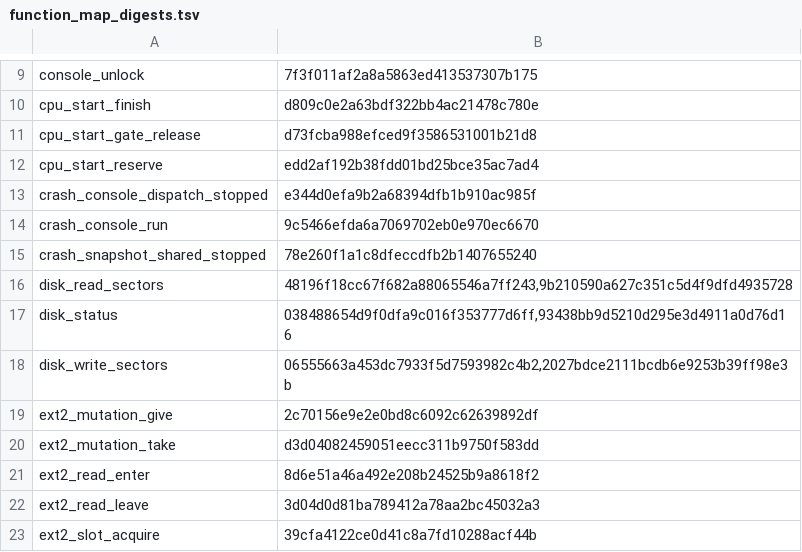
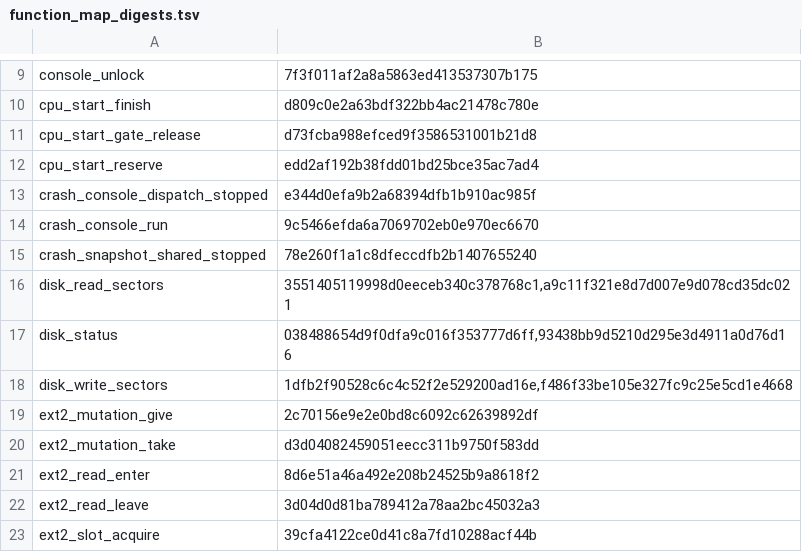
Before and after one commit to takibi-lang/takibi, a TSV file: kernel/models/function_map_digests.tsv, drawn as a sheet; only a part is shown, gaps mark what is left out.

```diff
--- a/kernel/models/function_map_digests.tsv
+++ b/kernel/models/function_map_digests.tsv
@@ -15,5 +15,5 @@ crash_console_run	9c5466efda6a7069702eb0e970ec6670
 crash_snapshot_shared_stopped	78e260f1a1c8dfeccdfb2b1407655240
-disk_read_sectors	48196f18cc67f682a88065546a7ff243,9b210590a627c351c5d4f9dfd4935728
+disk_read_sectors	3551405119998d0eeceb340c378768c1,a9c11f321e8d7d007e9d078cd35dc021
 disk_status	038488654d9f0dfa9c016f353777d6ff,93438bb9d5210d295e3d4911a0d76d16
-disk_write_sectors	06555663a453dc7933f5d7593982c4b2,2027bdce2111bcdb6e9253b39ff98e3b
+disk_write_sectors	1dfb2f90528c6c4c52f2e529200ad16e,f486f33be105e327fc9c25e5cd1e4668
 ext2_mutation_give	2c70156e9e2e0bd8c6092c62639892df
```
Also changed, not shown: scripts/global_protection_allowlist.tsv, 11 other files.
